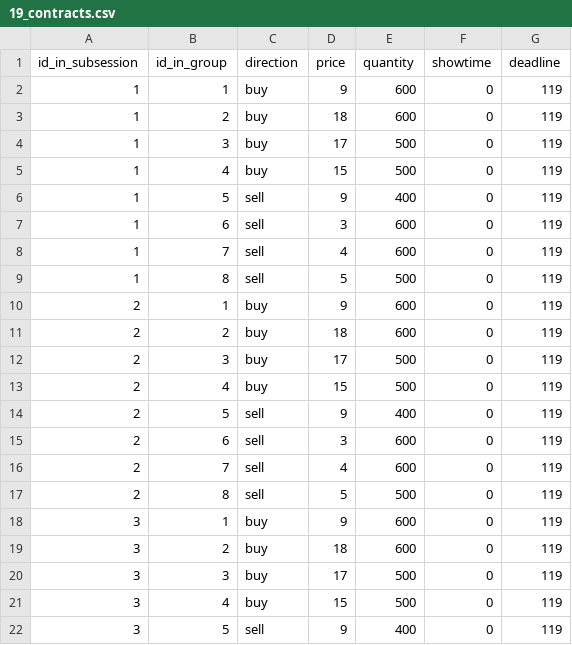
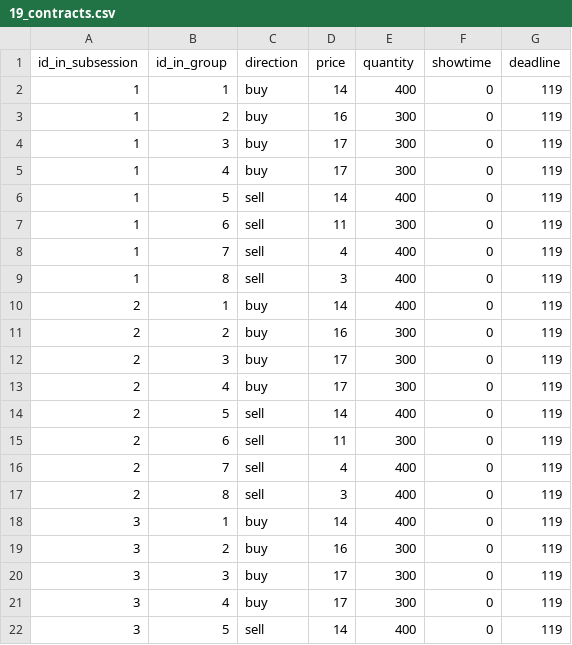
Before and after one commit to Zhangxi-Lam/flow_market_deploy, a CSV file: flow_market/config/contracts_8/19_contracts.csv, drawn as a sheet; only a part is shown; the diff covers the shown part only.

Commit message:
new_contract

```diff
--- a/flow_market/config/contracts_8/19_contracts.csv
+++ b/flow_market/config/contracts_8/19_contracts.csv
@@ -1,22 +1,22 @@
 id_in_subsession,id_in_group,direction,price,quantity,showtime,deadline
-1,1,buy,9,600,0,119
-1,2,buy,18,600,0,119
-1,3,buy,17,500,0,119
-1,4,buy,15,500,0,119
-1,5,sell,9,400,0,119
-1,6,sell,3,600,0,119
-1,7,sell,4,600,0,119
-1,8,sell,5,500,0,119
-2,1,buy,9,600,0,119
-2,2,buy,18,600,0,119
-2,3,buy,17,500,0,119
-2,4,buy,15,500,0,119
-2,5,sell,9,400,0,119
-2,6,sell,3,600,0,119
-2,7,sell,4,600,0,119
-2,8,sell,5,500,0,119
-3,1,buy,9,600,0,119
-3,2,buy,18,600,0,119
-3,3,buy,17,500,0,119
-3,4,buy,15,500,0,119
-3,5,sell,9,400,0,119
+1,1,buy,14,400,0,119
+1,2,buy,16,300,0,119
+1,3,buy,17,300,0,119
+1,4,buy,17,300,0,119
+1,5,sell,14,400,0,119
+1,6,sell,11,300,0,119
+1,7,sell,4,400,0,119
+1,8,sell,3,400,0,119
+2,1,buy,14,400,0,119
+2,2,buy,16,300,0,119
+2,3,buy,17,300,0,119
+2,4,buy,17,300,0,119
+2,5,sell,14,400,0,119
+2,6,sell,11,300,0,119
+2,7,sell,4,400,0,119
+2,8,sell,3,400,0,119
+3,1,buy,14,400,0,119
+3,2,buy,16,300,0,119
+3,3,buy,17,300,0,119
+3,4,buy,17,300,0,119
+3,5,sell,14,400,0,119
```
Also changed, not shown: 5 edited cells elsewhere in this file, flow_market/config/contracts_8/10_contracts.csv, flow_market/config/contracts_8/15_contracts.csv, 19 other files.
